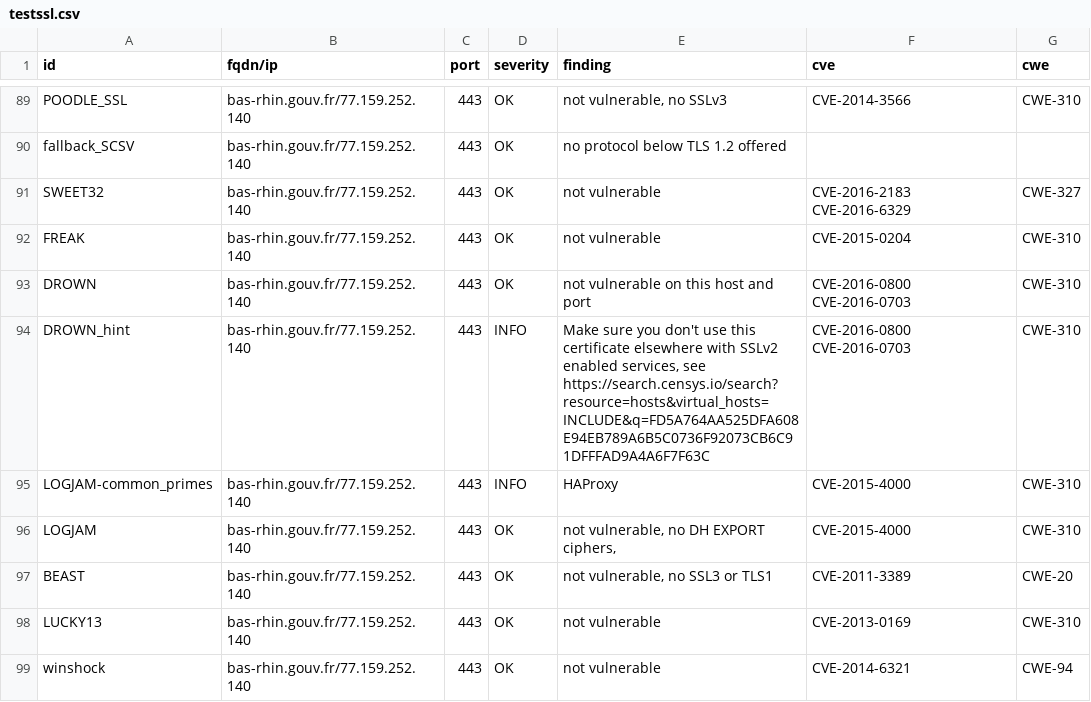
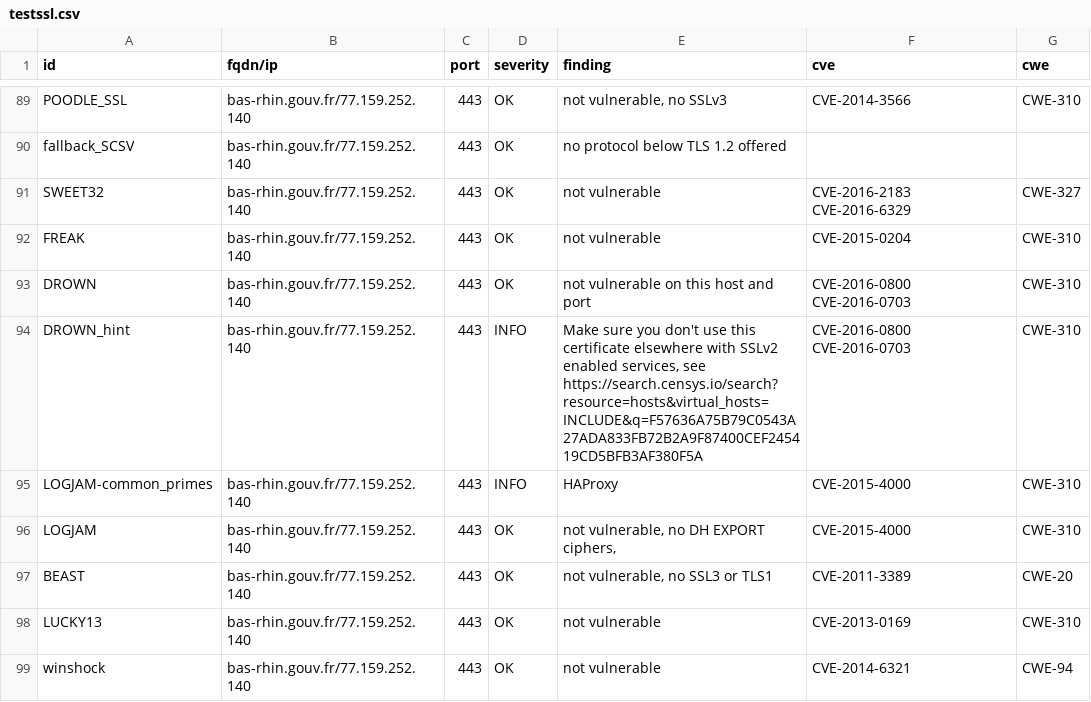
Before and after one commit to GKO-org/dashlordPrd2, a CSV file: results/aHR0cHM6Ly9iYXMtcmhpbi5nb3V2LmZy/testssl.csv, drawn as a sheet; only a part is shown, gaps mark what is left out; the diff covers the shown part only.

Commit message:
update: https://bas-rhin.gouv.fr

```diff
--- a/results/aHR0cHM6Ly9iYXMtcmhpbi5nb3V2LmZy/testssl.csv
+++ b/results/aHR0cHM6Ly9iYXMtcmhpbi5nb3V2LmZy/testssl.csv
@@ -93,3 +93,3 @@
 "DROWN","bas-rhin.gouv.fr/77.159.252.140","443","OK","not vulnerable on this host and port","CVE-2016-0800 CVE-2016-0703","CWE-310"
-"DROWN_hint","bas-rhin.gouv.fr/77.159.252.140","443","INFO","Make sure you don't use this certificate elsewhere with SSLv2 enabled services, see https://search.censys.io/search?resource=hosts&virtual_hosts=INCLUDE&q=FD5A764AA525DFA608E94EB789A6B5C0736F92073CB6C91DFFFAD9A4A6F7F63C","CVE-2016-0800 CVE-2016-0703","CWE-310"
+"DROWN_hint","bas-rhin.gouv.fr/77.159.252.140","443","INFO","Make sure you don't use this certificate elsewhere with SSLv2 enabled services, see https://search.censys.io/search?resource=hosts&virtual_hosts=INCLUDE&q=F57636A75B79C0543A27ADA833FB72B2A9F87400CEF245419CD5BFB3AF380F5A","CVE-2016-0800 CVE-2016-0703","CWE-310"
 "LOGJAM-common_primes","bas-rhin.gouv.fr/77.159.252.140","443","INFO","HAProxy","CVE-2015-4000","CWE-310"
```
Also changed, not shown: 11 edited cells elsewhere in this file, 11 other files.
